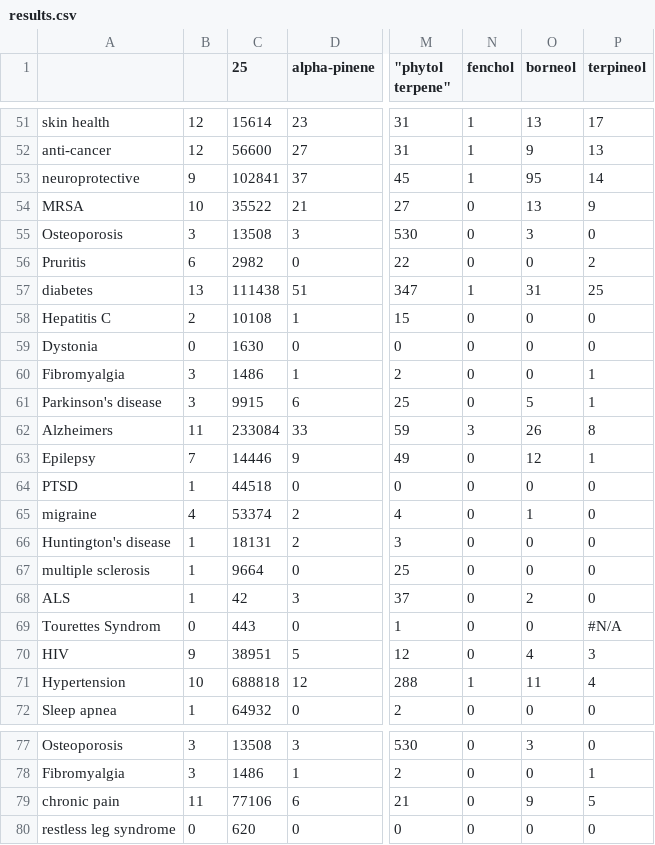
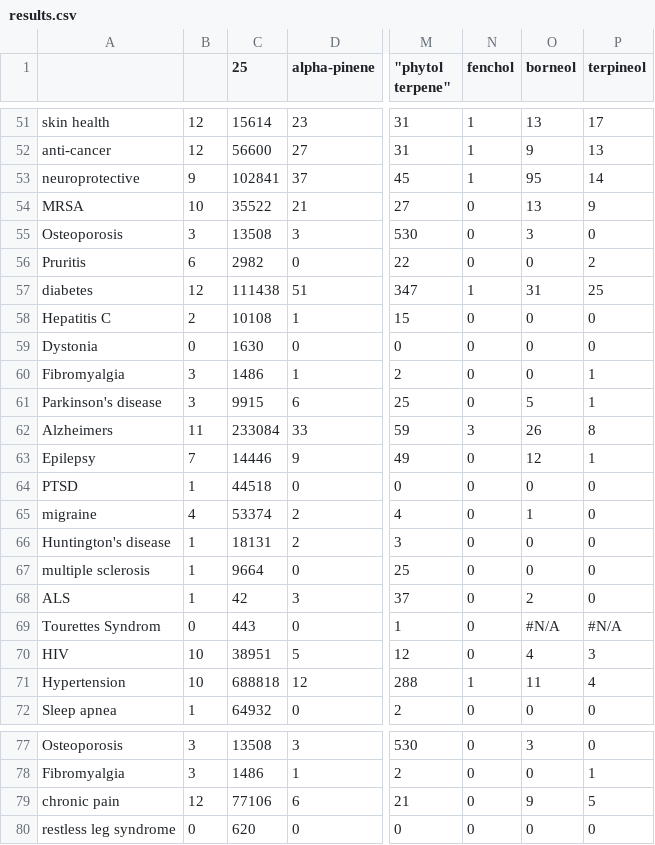
Before and after one commit to Terpedia/terpmed, a CSV file: data/results.csv, drawn as a sheet; only a part is shown, gaps mark what is left out; the diff covers the shown part only; the diff names each change by its address in the sheet, - before the commit and + after, or states it on an @@ line.

```diff
--- a/data/results.csv
+++ b/data/results.csv
-B57: 13
+B57: 12
-O69 (borneol): 0
+O69 (borneol): #N/A
-B70: 9
+B70: 10
-B79: 11
+B79: 12
```
Also changed, not shown: 14 edited cells elsewhere in this file, public/results.csv, 2 other files.
